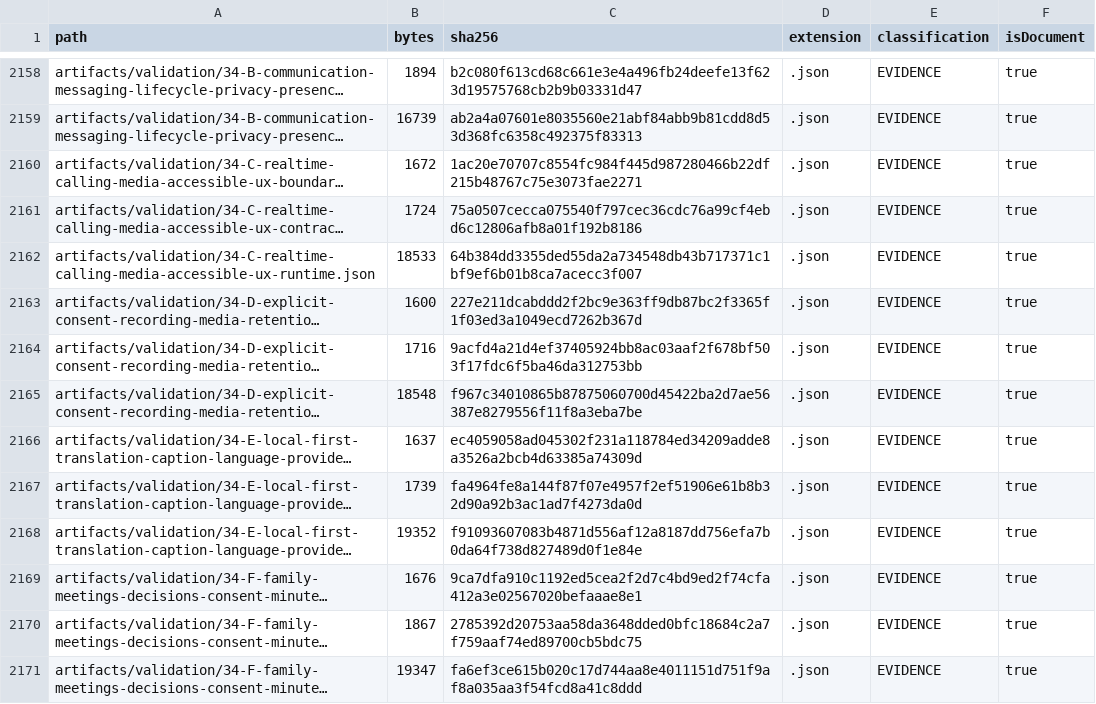
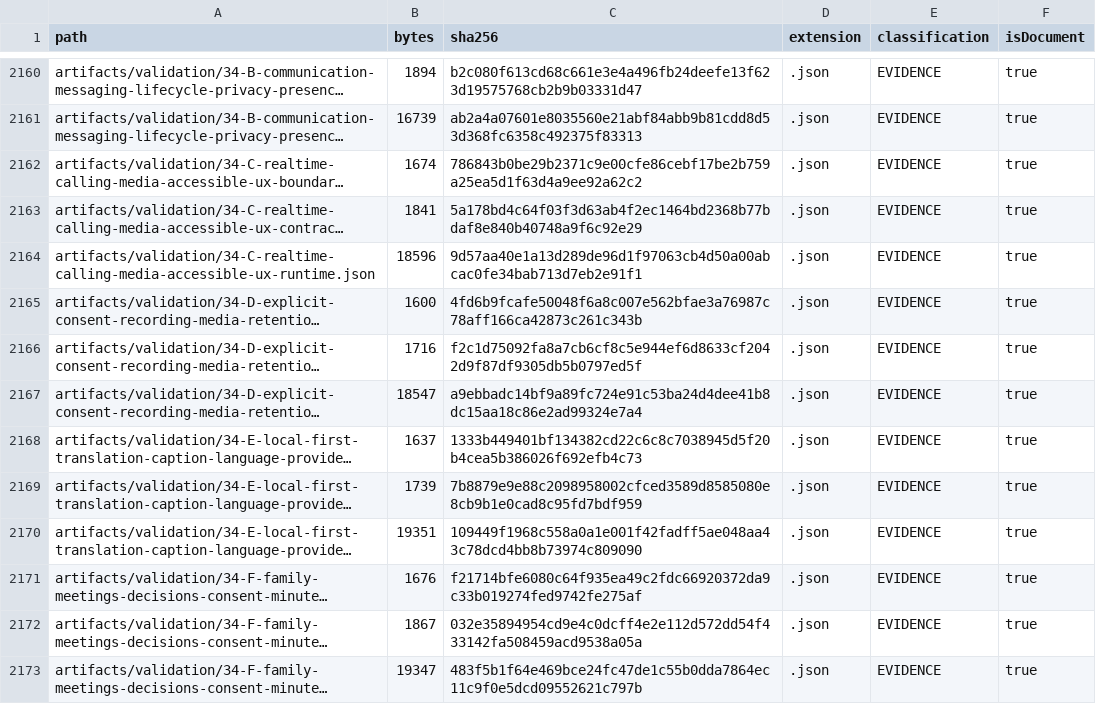
Before and after one commit to hsynmyssrgl/Anadolu-Parsi-AYM, a CSV file: artifacts/manifests/ALL_DOCUMENTS_INDEX.csv, drawn as a sheet; only a part is shown, gaps mark what is left out; long unchanged cells end in …; addresses are those after the commit; the diff covers the shown part only; the diff names each change by its address in the sheet, - before the commit and + after, or states it on an @@ line.

```diff
--- a/artifacts/manifests/ALL_DOCUMENTS_INDEX.csv
+++ b/artifacts/manifests/ALL_DOCUMENTS_INDEX.csv
-B2162 (bytes): 1672
+B2162 (bytes): 1674
-C2162 (sha256): 1ac20e70707c8554fc984f445d987280466b22df215b48767c75e3073fae2271
+C2162 (sha256): 786843b0be29b2371c9e00cfe86cebf17be2b759a25ea5d1f63d4a9ee92a62c2
-B2163 (bytes): 1724
+B2163 (bytes): 1841
-C2163 (sha256): 75a0507cecca075540f797cec36cdc76a99cf4ebd6c12806afb8a01f192b8186
+C2163 (sha256): 5a178bd4c64f03f3d63ab4f2ec1464bd2368b77bdaf8e840b40748a9f6c92e29
-B2164 (bytes): 18533
+B2164 (bytes): 18596
-C2164 (sha256): 64b384dd3355ded55da2a734548db43b717371c1bf9ef6b01b8ca7acecc3f007
+C2164 (sha256): 9d57aa40e1a13d289de96d1f97063cb4d50a00abcac0fe34bab713d7eb2e91f1
-C2165 (sha256): 227e211dcabddd2f2bc9e363ff9db87bc2f3365f1f03ed3a1049ecd7262b367d
+C2165 (sha256): 4fd6b9fcafe50048f6a8c007e562bfae3a76987c78aff166ca42873c261c343b
-C2166 (sha256): 9acfd4a21d4ef37405924bb8ac03aaf2f678bf503f17fdc6f5ba46da312753bb
+C2166 (sha256): f2c1d75092fa8a7cb6cf8c5e944ef6d8633cf2042d9f87df9305db5b0797ed5f
-B2167 (bytes): 18548
+B2167 (bytes): 18547
-C2167 (sha256): f967c34010865b87875060700d45422ba2d7ae56387e8279556f11f8a3eba7be
+C2167 (sha256): a9ebbadc14bf9a89fc724e91c53ba24d4dee41b8dc15aa18c86e2ad99324e7a4
-C2168 (sha256): ec4059058ad045302f231a118784ed34209adde8a3526a2bcb4d63385a74309d
+C2168 (sha256): 1333b449401bf134382cd22c6c8c7038945d5f20b4cea5b386026f692efb4c73
-C2169 (sha256): fa4964fe8a144f87f07e4957f2ef51906e61b8b32d90a92b3ac1ad7f4273da0d
+C2169 (sha256): 7b8879e9e88c2098958002cfced3589d8585080e8cb9b1e0cad8c95fd7bdf959
-B2170 (bytes): 19352
+B2170 (bytes): 19351
-C2170 (sha256): f91093607083b4871d556af12a8187dd756efa7b0da64f738d827489d0f1e84e
+C2170 (sha256): 109449f1968c558a0a1e001f42fadff5ae048aa43c78dcd4bb8b73974c809090
-C2171 (sha256): 9ca7dfa910c1192ed5cea2f2d7c4bd9ed2f74cfa412a3e02567020befaaae8e1
+C2171 (sha256): f21714bfe6080c64f935ea49c2fdc66920372da9c33b019274fed9742fe275af
-C2172 (sha256): 2785392d20753aa58da3648dded0bfc18684c2a7f759aaf74ed89700cb5bdc75
+C2172 (sha256): 032e35894954cd9e4c0dcff4e2e112d572dd54f433142fa508459acd9538a05a
-C2173 (sha256): fa6ef3ce615b020c17d744aa8e4011151d751f9af8a035aa3f54fcd8a41c8ddd
+C2173 (sha256): 483f5b1f64e469bce24fc47de1c55b0dda7864ec11c9f0e5dcd09552621c797b
```
Also changed, not shown: 2 added rows and 151 edited cells elsewhere in this file, artifacts/manifests/PROJECT_ARTIFACT_INDEX.csv, 12 other files.
